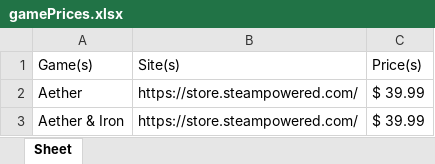
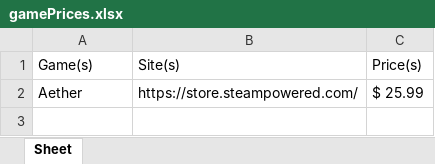
Before and after one commit to Magpie512/Comp1112-Document-Automation-Python, an Excel workbook: gamePrices.xlsx, sheet Sheet, drawn as a sheet; values as stored, in another font and other column widths than the file's, no borders; the diff names each change by its address in the sheet, - before the commit and + after, or states it on an @@ line.

```diff
--- a/gamePrices.xlsx (sheet Sheet)
+++ b/gamePrices.xlsx (sheet Sheet)
-C2 (Price(s)): $ 39.99
+C2 (Price(s)): $ 25.99
-row 3: Aether & Iron | https://store.steampowered.com/ | $ 39.99
```
Also changed, not shown: 1 other file.
